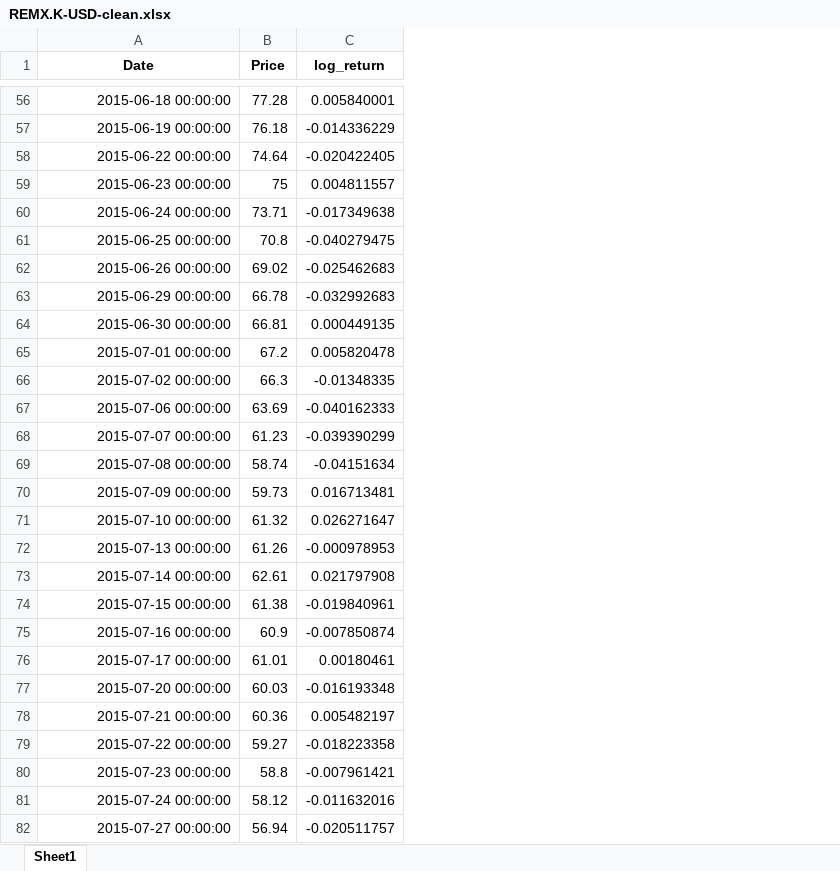
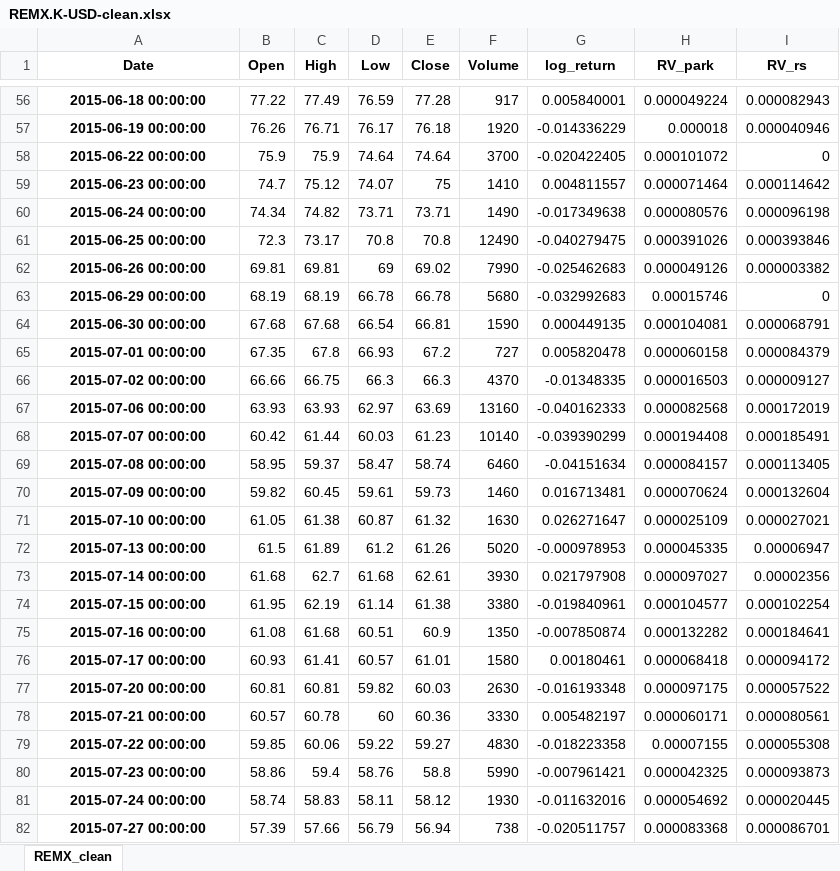
Before and after one commit to aleixcb/master_thesis_repo, an Excel workbook: CLEANED DATA/REMX.K-USD-clean.xlsx, sheet REMX_clean, drawn as a sheet; only a part is shown, gaps mark what is left out; values as stored, in another font and other column widths than the file's, no borders; addresses are those after the commit; the diff covers the shown part only; the diff names each change by its address in the sheet, - before the commit and + after, or states it on an @@ line.

```diff
--- a/CLEANED DATA/REMX.K-USD-clean.xlsx (sheet REMX_clean)
+++ b/CLEANED DATA/REMX.K-USD-clean.xlsx (sheet REMX_clean)
-sheet tab: Sheet1
+sheet tab: REMX_clean
+column B (Open), rows 56-82: 77.22 | 76.26 | 75.9 | 74.7 | 74.34 | 72.3 | 69.81 | 68.19 | 67.68 | 67.35 | 66.66 | 63.93 | 60.42 | 58.95 | 59.82 | 61.05 | 61.5 | 61.68 | 61.95 | 61.08 | 60.93 | 60.81 | 60.57 | 59.85 | 58.86 | 58.74 | 57.39
+column C (High), rows 56-82: 77.49 | 76.71 | 75.9 | 75.12 | 74.82 | 73.17 | 69.81 | 68.19 | 67.68 | 67.8 | 66.75 | 63.93 | 61.44 | 59.37 | 60.45 | 61.38 | 61.89 | 62.7 | 62.19 | 61.68 | 61.41 | 60.81 | 60.78 | 60.06 | 59.4 | 58.83 | 57.66
+column D (Low), rows 56-82: 76.59 | 76.17 | 74.64 | 74.07 | 73.71 | 70.8 | 69 | 66.78 | 66.54 | 66.93 | 66.3 | 62.97 | 60.03 | 58.47 | 59.61 | 60.87 | 61.2 | 61.68 | 61.14 | 60.51 | 60.57 | 59.82 | 60 | 59.22 | 58.76 | 58.11 | 56.79
+column F (Volume), rows 56-82: 917 | 1920 | 3700 | 1410 | 1490 | 12490 | 7990 | 5680 | 1590 | 727 | 4370 | 13160 | 10140 | 6460 | 1460 | 1630 | 5020 | 3930 | 3380 | 1350 | 1580 | 2630 | 3330 | 4830 | 5990 | 1930 | 738
+column H (RV_park), rows 56-82: 0.000049224 | 0.000018 | 0.000101072 | 0.000071464 | 0.000080576 | 0.000391026 | 0.000049126 | 0.00015746 | 0.000104081 | 0.000060158 | 0.000016503 | 0.000082568 | 0.000194408 | 0.000084157 | 0.000070624 | 0.000025109 | 0.000045335 | 0.000097027 | 0.000104577 | 0.000132282 | 0.000068418 | 0.000097175 | 0.000060171 | 0.00007155 | 0.000042325 | 0.000054692 | 0.000083368
+column I (RV_rs), rows 56-82: 0.000082943 | 0.000040946 | 0 | 0.000114642 | 0.000096198 | 0.000393846 | 0.000003382 | 0 | 0.000068791 | 0.000084379 | 0.000009127 | 0.000172019 | 0.000185491 | 0.000113405 | 0.000132604 | 0.000027021 | 0.00006947 | 0.00002356 | 0.000102254 | 0.000184641 | 0.000094172 | 0.000057522 | 0.000080561 | 0.000055308 | 0.000093873 | 0.000020445 | 0.000086701
-E1: Price
+E1: Close
@@ A56:A82 bold: off → on, alignment: right → center @@
```
Also changed, not shown: 1 removed row and cell formats elsewhere in this sheet, CLEANED DATA/REMX_prices_sentiment_combined.xlsx, 17 other files.
